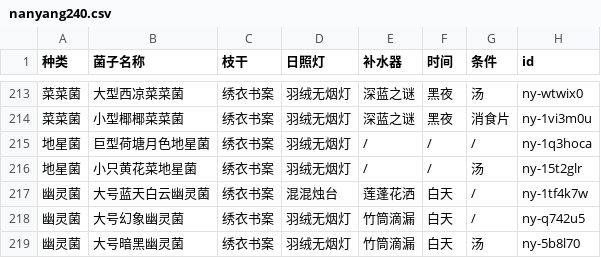
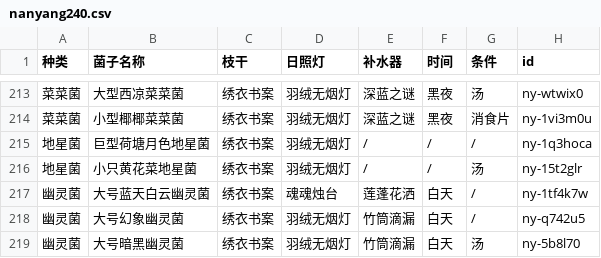
Before and after one commit to syoius/MaaYuan, a CSV file: agent/nanyang240.csv, drawn as a sheet; only a part is shown, gaps mark what is left out.

```diff
--- a/agent/nanyang240.csv
+++ b/agent/nanyang240.csv
@@ -216,3 +216,3 @@
 地星菌,小只黄花菜地星菌,绣衣书案,羽绒无烟灯,/,/,汤,ny-15t2glr
-幽灵菌,大号蓝天白云幽灵菌,绣衣书案,混混烛台,莲蓬花洒,白天,/,ny-1tf4k7w
+幽灵菌,大号蓝天白云幽灵菌,绣衣书案,魂魂烛台,莲蓬花洒,白天,/,ny-1tf4k7w
 幽灵菌,大号幻象幽灵菌,绣衣书案,羽绒无烟灯,竹筒滴漏,白天,/,ny-q742u5
```
Also changed, not shown: 1 other file.
